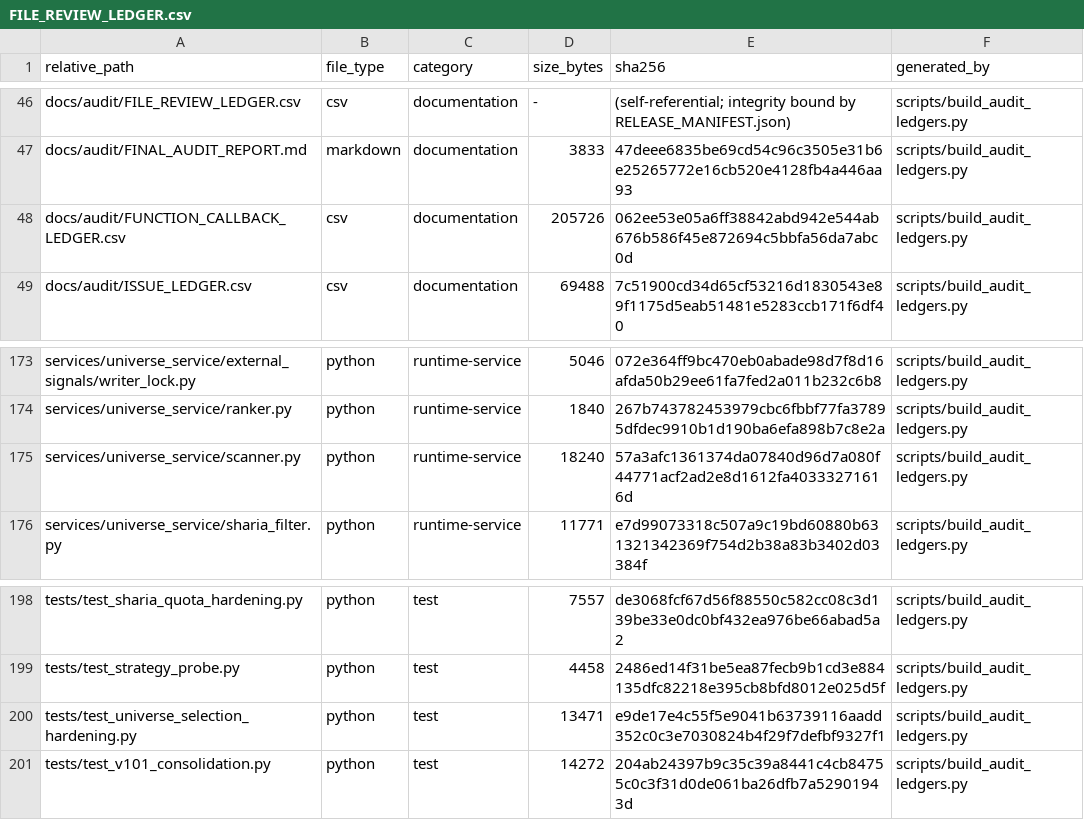
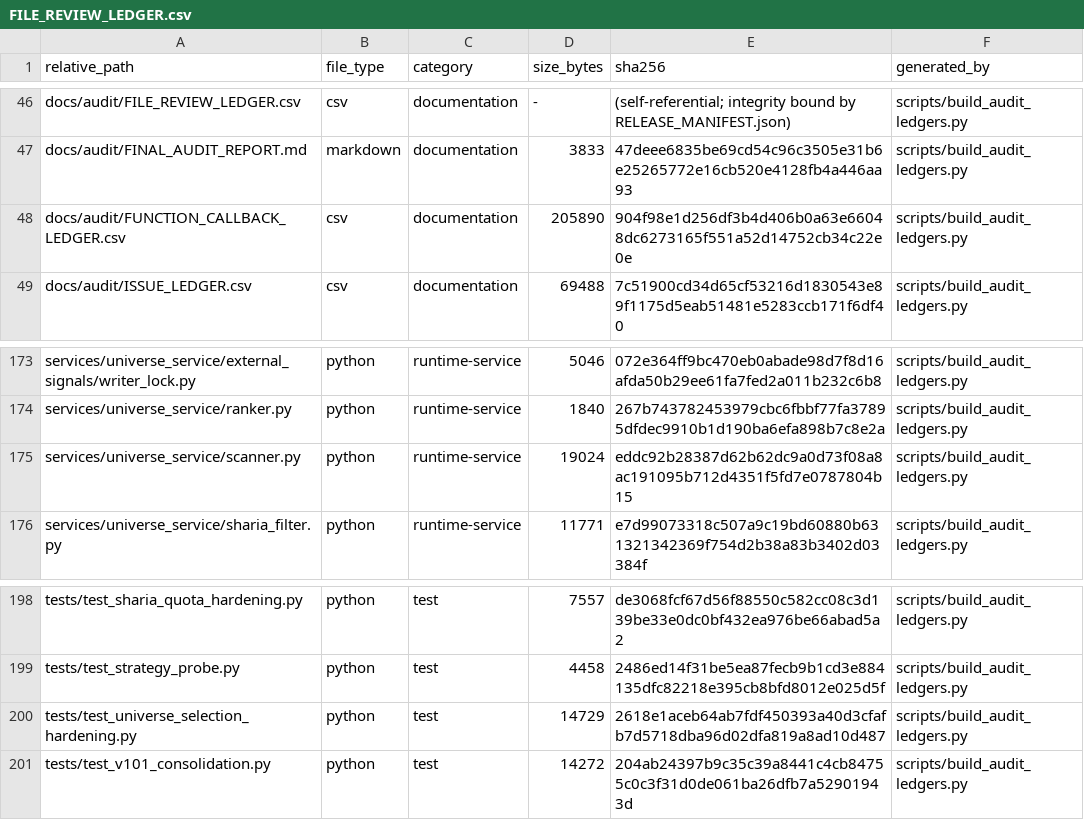
Before and after one commit to asad13-Binana/Binana-Binance-Spot-Trading-Sharia-Compliance-BOT-TestNet, a CSV file: docs/audit/FILE_REVIEW_LEDGER.csv, drawn as a sheet; only a part is shown, gaps mark what is left out.

```diff
--- a/docs/audit/FILE_REVIEW_LEDGER.csv
+++ b/docs/audit/FILE_REVIEW_LEDGER.csv
@@ -47,3 +47,3 @@ docs/audit/FILE_REVIEW_LEDGER.csv,csv,documentation,-,(self-referential; integri
 docs/audit/FINAL_AUDIT_REPORT.md,markdown,documentation,3833,47deee6835be69cd54c96c3505e31b6e25265772e16cb520e4128fb4a446aa93,scripts/build_audit_ledgers.py
-docs/audit/FUNCTION_CALLBACK_LEDGER.csv,csv,documentation,205726,062ee53e05a6ff38842abd942e544ab676b586f45e872694c5bbfa56da7abc0d,scripts/build_audit_ledgers.py
+docs/audit/FUNCTION_CALLBACK_LEDGER.csv,csv,documentation,205890,904f98e1d256df3b4d406b0a63e66048dc6273165f551a52d14752cb34c22e0e,scripts/build_audit_ledgers.py
 docs/audit/ISSUE_LEDGER.csv,csv,documentation,69488,7c51900cd34d65cf53216d1830543e89f1175d5eab51481e5283ccb171f6df40,scripts/build_audit_ledgers.py
@@ -174,3 +174,3 @@ services/universe_service/external_signals/writer_lock.py,python,runtime-service
 services/universe_service/ranker.py,python,runtime-service,1840,267b743782453979cbc6fbbf77fa37895dfdec9910b1d190ba6efa898b7c8e2a,scripts/build_audit_ledgers.py
-services/universe_service/scanner.py,python,runtime-service,18240,57a3afc1361374da07840d96d7a080f44771acf2ad2e8d1612fa40333271616d,scripts/build_audit_ledgers.py
+services/universe_service/scanner.py,python,runtime-service,19024,eddc92b28387d62b62dc9a0d73f08a8ac191095b712d4351f5fd7e0787804b15,scripts/build_audit_ledgers.py
 services/universe_service/sharia_filter.py,python,runtime-service,11771,e7d99073318c507a9c19bd60880b631321342369f754d2b38a83b3402d03384f,scripts/build_audit_ledgers.py
@@ -199,3 +199,3 @@ tests/test_sharia_quota_hardening.py,python,test,7557,de3068fcf67d56f88550c582cc
 tests/test_strategy_probe.py,python,test,4458,2486ed14f31be5ea87fecb9b1cd3e884135dfc82218e395cb8bfd8012e025d5f,scripts/build_audit_ledgers.py
-tests/test_universe_selection_hardening.py,python,test,13471,e9de17e4c55f5e9041b63739116aadd352c0c3e7030824b4f29f7defbf9327f1,scripts/build_audit_ledgers.py
+tests/test_universe_selection_hardening.py,python,test,14729,2618e1aceb64ab7fdf450393a40d3cfafb7d5718dba96d02dfa819a8ad10d487,scripts/build_audit_ledgers.py
 tests/test_v101_consolidation.py,python,test,14272,204ab24397b9c35c39a8441c4cb84755c0c3f31d0de061ba26dfb7a52901943d,scripts/build_audit_ledgers.py
```
Also changed, not shown: docs/audit/FUNCTION_CALLBACK_LEDGER.csv, 18 other files.
